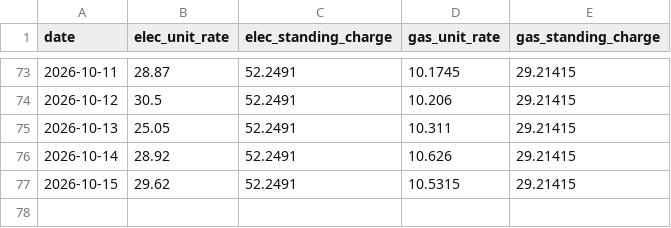
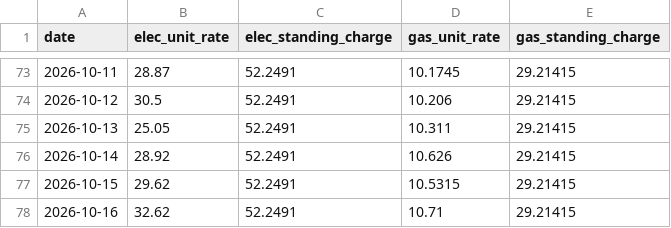
Before and after one commit to SamInnes26/electricity-forecast, a CSV file: data/tracker_price_history.csv, drawn as a sheet; only a part is shown, gaps mark what is left out.

```diff
--- a/data/tracker_price_history.csv
+++ b/data/tracker_price_history.csv
@@ -77 +77,2 @@
 2026-10-15,29.62,52.2491,10.5315,29.21415
+2026-10-16,32.62,52.2491,10.71,29.21415
```
Also changed, not shown: data/forecast_history.csv, data/latest_forecast.csv, 1 other file.
